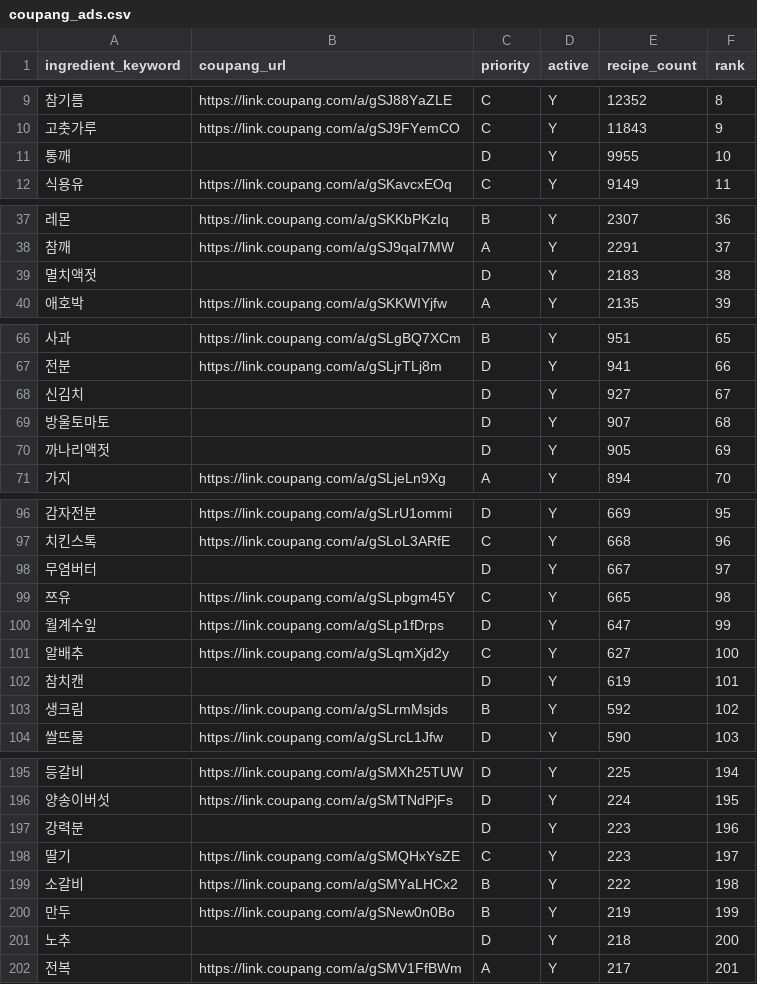
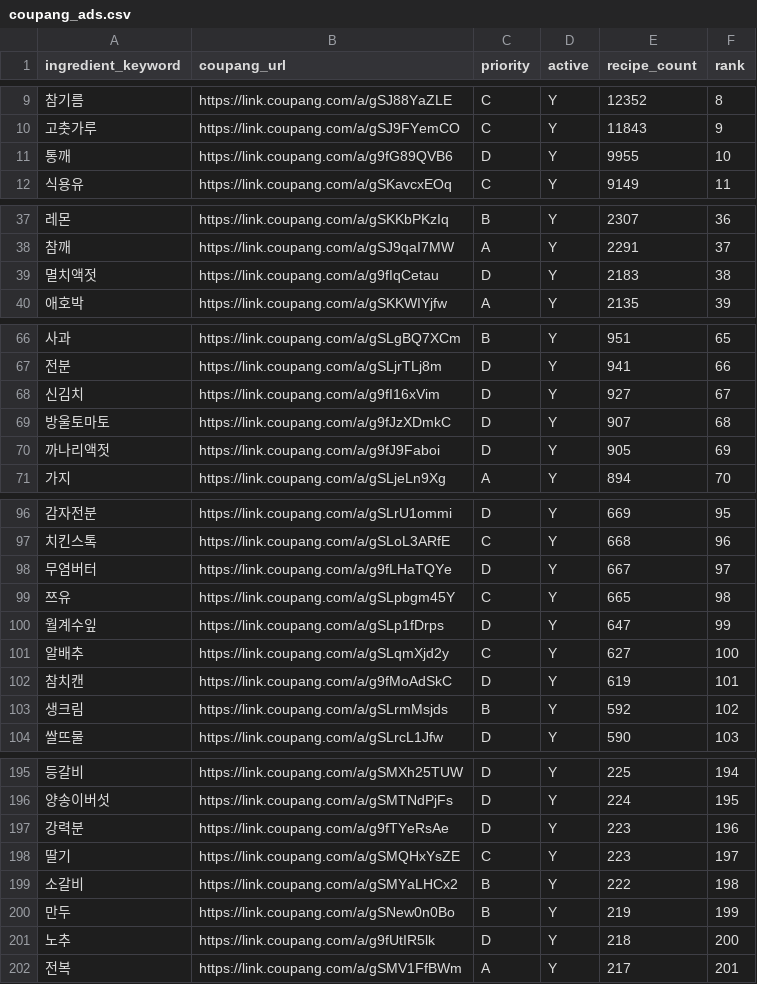
Before and after one commit to nahyejin/RefrigeratorCode, a CSV file: frontend/public/coupang_ads.csv, drawn as a sheet; only a part is shown, gaps mark what is left out; the diff covers the shown part only.

```diff
--- a/frontend/public/coupang_ads.csv
+++ b/frontend/public/coupang_ads.csv
@@ -10,3 +10,3 @@ ingredient_keyword,coupang_url,priority,active,recipe_count,rank
 고춧가루,https://link.coupang.com/a/gSJ9FYemCO,C,Y,11843,9
-통깨,,D,Y,9955,10
+통깨,https://link.coupang.com/a/g9fG89QVB6,D,Y,9955,10
 식용유,https://link.coupang.com/a/gSKavcxEOq,C,Y,9149,11
@@ -38,3 +38,3 @@ ingredient_keyword,coupang_url,priority,active,recipe_count,rank
 참깨,https://link.coupang.com/a/gSJ9qaI7MW,A,Y,2291,37
-멸치액젓,,D,Y,2183,38
+멸치액젓,https://link.coupang.com/a/g9fIqCetau,D,Y,2183,38
 애호박,https://link.coupang.com/a/gSKKWIYjfw,A,Y,2135,39
@@ -67,5 +67,5 @@ ingredient_keyword,coupang_url,priority,active,recipe_count,rank
 전분,https://link.coupang.com/a/gSLjrTLj8m,D,Y,941,66
-신김치,,D,Y,927,67
-방울토마토,,D,Y,907,68
-까나리액젓,,D,Y,905,69
+신김치,https://link.coupang.com/a/g9fI16xVim,D,Y,927,67
+방울토마토,https://link.coupang.com/a/g9fJzXDmkC,D,Y,907,68
+까나리액젓,https://link.coupang.com/a/g9fJ9Faboi,D,Y,905,69
 가지,https://link.coupang.com/a/gSLjeLn9Xg,A,Y,894,70
@@ -97,3 +97,3 @@ ingredient_keyword,coupang_url,priority,active,recipe_count,rank
 치킨스톡,https://link.coupang.com/a/gSLoL3ARfE,C,Y,668,96
-무염버터,,D,Y,667,97
+무염버터,https://link.coupang.com/a/g9fLHaTQYe,D,Y,667,97
 쯔유,https://link.coupang.com/a/gSLpbgm45Y,C,Y,665,98
@@ -101,3 +101,3 @@ ingredient_keyword,coupang_url,priority,active,recipe_count,rank
 알배추,https://link.coupang.com/a/gSLqmXjd2y,C,Y,627,100
-참치캔,,D,Y,619,101
+참치캔,https://link.coupang.com/a/g9fMoAdSkC,D,Y,619,101
 생크림,https://link.coupang.com/a/gSLrmMsjds,B,Y,592,102
@@ -196,3 +196,3 @@ ingredient_keyword,coupang_url,priority,active,recipe_count,rank
 양송이버섯,https://link.coupang.com/a/gSMTNdPjFs,D,Y,224,195
-강력분,,D,Y,223,196
+강력분,https://link.coupang.com/a/g9fTYeRsAe,D,Y,223,196
 딸기,https://link.coupang.com/a/gSMQHxYsZE,C,Y,223,197
@@ -200,3 +200,3 @@ ingredient_keyword,coupang_url,priority,active,recipe_count,rank
 만두,https://link.coupang.com/a/gSNew0n0Bo,B,Y,219,199
-노추,,D,Y,218,200
+노추,https://link.coupang.com/a/g9fUtIR5lk,D,Y,218,200
 전복,https://link.coupang.com/a/gSMV1FfBWm,A,Y,217,201
```
Also changed, not shown: 6 edited cells elsewhere in this file, 1 other file.
